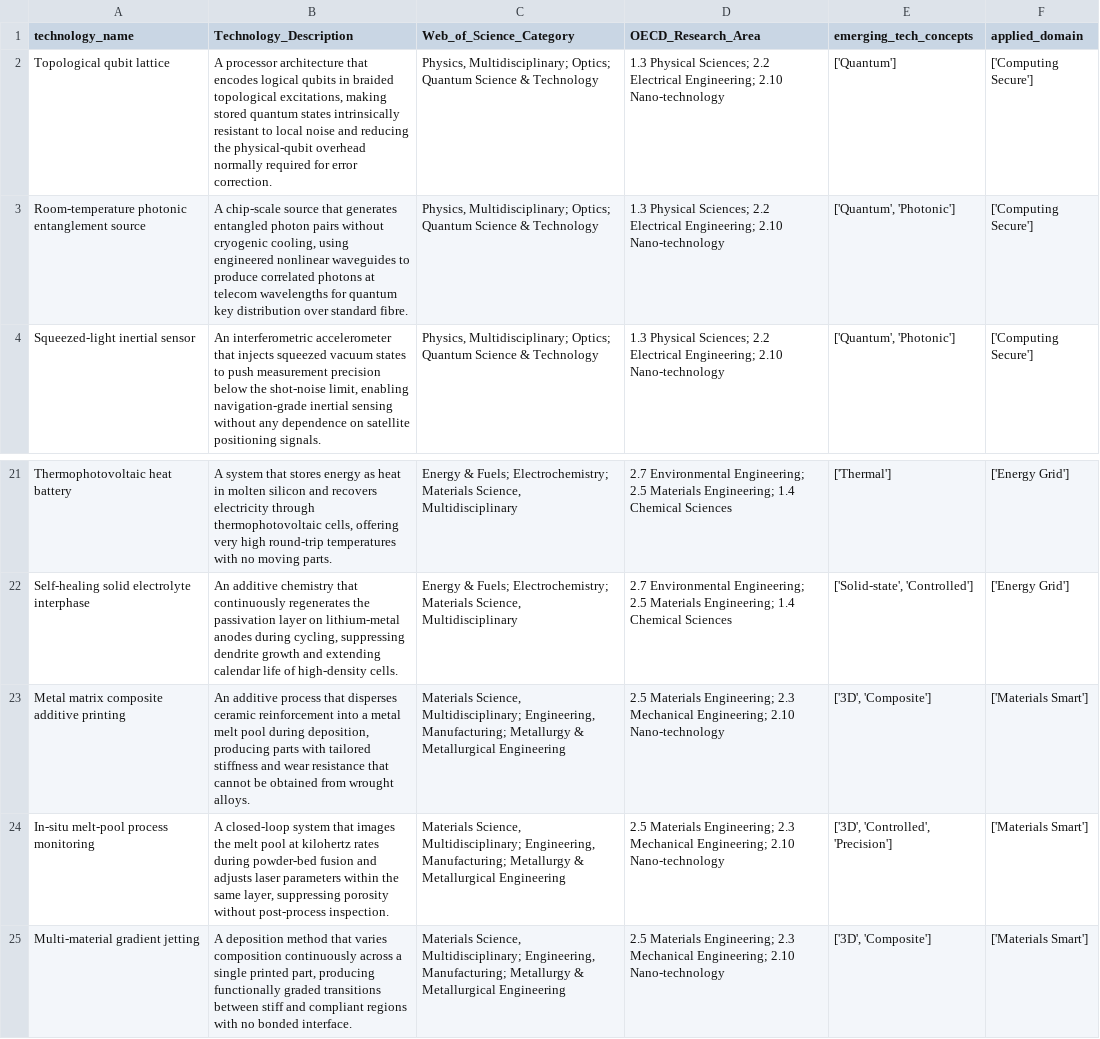
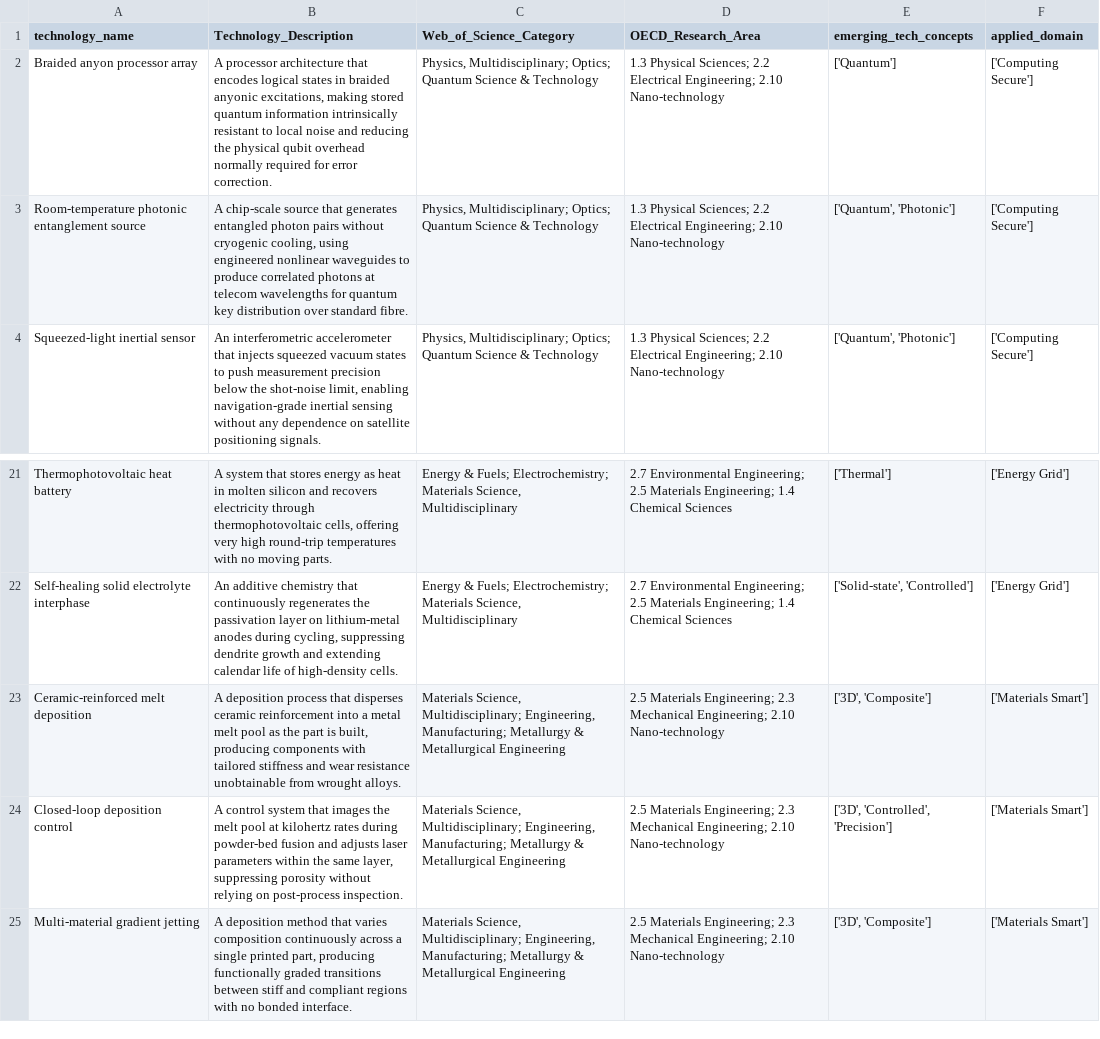
Before and after one commit to Noam-Arazi/emerging-tech-taxonomy, a CSV file: data/sample_technologies.csv, drawn as a sheet; only a part is shown, gaps mark what is left out.

```diff
--- a/data/sample_technologies.csv
+++ b/data/sample_technologies.csv
@@ -1,3 +1,3 @@
 technology_name,Technology_Description,Web_of_Science_Category,OECD_Research_Area,emerging_tech_concepts,applied_domain
-Topological qubit lattice,"A processor architecture that encodes logical qubits in braided topological excitations, making stored quantum states intrinsically resistant to local noise and reducing the physical-qubit overhead normally required for error correction.","Physics, Multidisciplinary; Optics; Quantum Science & Technology",1.3 Physical Sciences; 2.2 Electrical Engineering; 2.10 Nano-technology,['Quantum'],['Computing Secure']
+Braided anyon processor array,"A processor architecture that encodes logical states in braided anyonic excitations, making stored quantum information intrinsically resistant to local noise and reducing the physical qubit overhead normally required for error correction.","Physics, Multidisciplinary; Optics; Quantum Science & Technology",1.3 Physical Sciences; 2.2 Electrical Engineering; 2.10 Nano-technology,['Quantum'],['Computing Secure']
 Room-temperature photonic entanglement source,"A chip-scale source that generates entangled photon pairs without cryogenic cooling, using engineered nonlinear waveguides to produce correlated photons at telecom wavelengths for quantum key distribution over standard fibre.","Physics, Multidisciplinary; Optics; Quantum Science & Technology",1.3 Physical Sciences; 2.2 Electrical Engineering; 2.10 Nano-technology,"['Quantum', 'Photonic']",['Computing Secure']
@@ -22,4 +22,4 @@ Thermophotovoltaic heat battery,"A system that stores energy as heat in molten s
 Self-healing solid electrolyte interphase,"An additive chemistry that continuously regenerates the passivation layer on lithium-metal anodes during cycling, suppressing dendrite growth and extending calendar life of high-density cells.","Energy & Fuels; Electrochemistry; Materials Science, Multidisciplinary",2.7 Environmental Engineering; 2.5 Materials Engineering; 1.4 Chemical Sciences,"['Solid-state', 'Controlled']",['Energy Grid']
-Metal matrix composite additive printing,"An additive process that disperses ceramic reinforcement into a metal melt pool during deposition, producing parts with tailored stiffness and wear resistance that cannot be obtained from wrought alloys.","Materials Science, Multidisciplinary; Engineering, Manufacturing; Metallurgy & Metallurgical Engineering",2.5 Materials Engineering; 2.3 Mechanical Engineering; 2.10 Nano-technology,"['3D', 'Composite']",['Materials Smart']
-In-situ melt-pool process monitoring,"A closed-loop system that images the melt pool at kilohertz rates during powder-bed fusion and adjusts laser parameters within the same layer, suppressing porosity without post-process inspection.","Materials Science, Multidisciplinary; Engineering, Manufacturing; Metallurgy & Metallurgical Engineering",2.5 Materials Engineering; 2.3 Mechanical Engineering; 2.10 Nano-technology,"['3D', 'Controlled', 'Precision']",['Materials Smart']
+Ceramic-reinforced melt deposition,"A deposition process that disperses ceramic reinforcement into a metal melt pool as the part is built, producing components with tailored stiffness and wear resistance unobtainable from wrought alloys.","Materials Science, Multidisciplinary; Engineering, Manufacturing; Metallurgy & Metallurgical Engineering",2.5 Materials Engineering; 2.3 Mechanical Engineering; 2.10 Nano-technology,"['3D', 'Composite']",['Materials Smart']
+Closed-loop deposition control,"A control system that images the melt pool at kilohertz rates during powder-bed fusion and adjusts laser parameters within the same layer, suppressing porosity without relying on post-process inspection.","Materials Science, Multidisciplinary; Engineering, Manufacturing; Metallurgy & Metallurgical Engineering",2.5 Materials Engineering; 2.3 Mechanical Engineering; 2.10 Nano-technology,"['3D', 'Controlled', 'Precision']",['Materials Smart']
 Multi-material gradient jetting,"A deposition method that varies composition continuously across a single printed part, producing functionally graded transitions between stiff and compliant regions with no bonded interface.","Materials Science, Multidisciplinary; Engineering, Manufacturing; Metallurgy & Metallurgical Engineering",2.5 Materials Engineering; 2.3 Mechanical Engineering; 2.10 Nano-technology,"['3D', 'Composite']",['Materials Smart']
```
